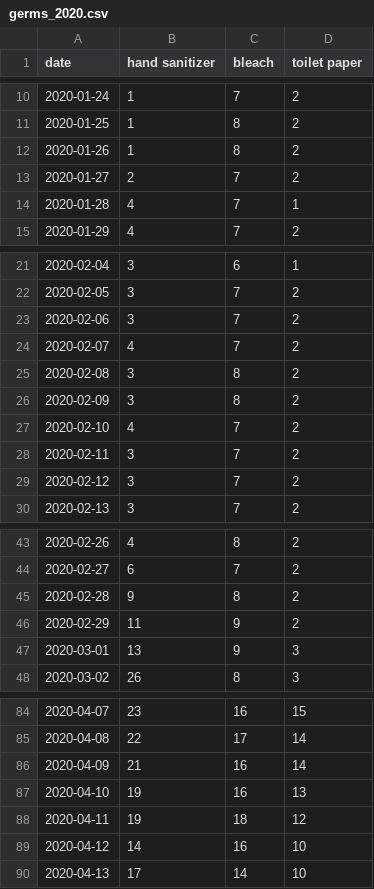
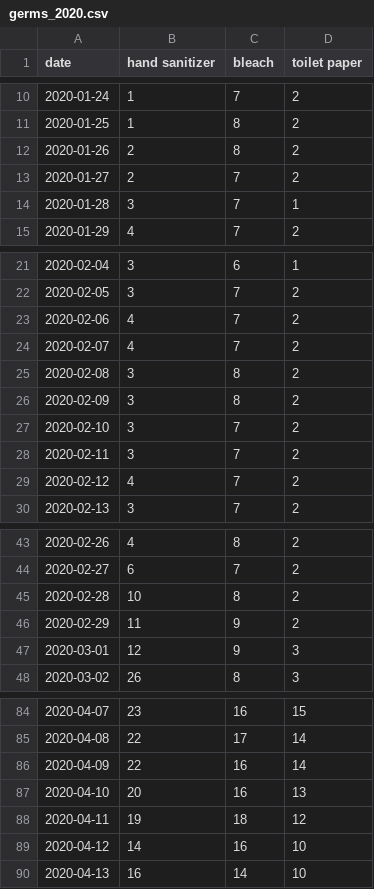
Before and after one commit to dicksonryana/project2, a CSV file: goog_csvs/germs_2020.csv, drawn as a sheet; only a part is shown, gaps mark what is left out; the diff covers the shown part only.

```diff
--- a/goog_csvs/germs_2020.csv
+++ b/goog_csvs/germs_2020.csv
@@ -11,5 +11,5 @@ date,hand sanitizer,bleach,toilet paper
 2020-01-25,1,8,2
-2020-01-26,1,8,2
+2020-01-26,2,8,2
 2020-01-27,2,7,2
-2020-01-28,4,7,1
+2020-01-28,3,7,1
 2020-01-29,4,7,2
@@ -22,3 +22,3 @@ date,hand sanitizer,bleach,toilet paper
 2020-02-05,3,7,2
-2020-02-06,3,7,2
+2020-02-06,4,7,2
 2020-02-07,4,7,2
@@ -26,5 +26,5 @@ date,hand sanitizer,bleach,toilet paper
 2020-02-09,3,8,2
-2020-02-10,4,7,2
+2020-02-10,3,7,2
 2020-02-11,3,7,2
-2020-02-12,3,7,2
+2020-02-12,4,7,2
 2020-02-13,3,7,2
@@ -44,5 +44,5 @@ date,hand sanitizer,bleach,toilet paper
 2020-02-27,6,7,2
-2020-02-28,9,8,2
+2020-02-28,10,8,2
 2020-02-29,11,9,2
-2020-03-01,13,9,3
+2020-03-01,12,9,3
 2020-03-02,26,8,3
@@ -85,6 +85,6 @@ date,hand sanitizer,bleach,toilet paper
 2020-04-08,22,17,14
-2020-04-09,21,16,14
-2020-04-10,19,16,13
+2020-04-09,22,16,14
+2020-04-10,20,16,13
 2020-04-11,19,18,12
 2020-04-12,14,16,10
-2020-04-13,17,14,10
+2020-04-13,16,14,10
```
Also changed, not shown: 12 edited cells elsewhere in this file, goog_csvs/2019_guns.csv, goog_csvs/2019_rec.csv, 3 other files.
